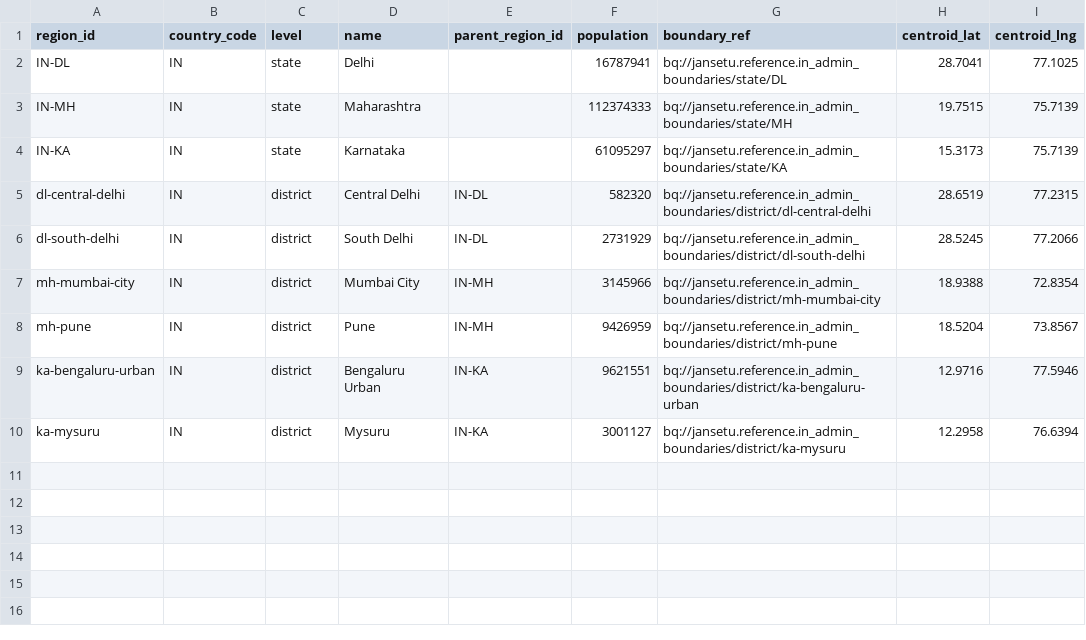
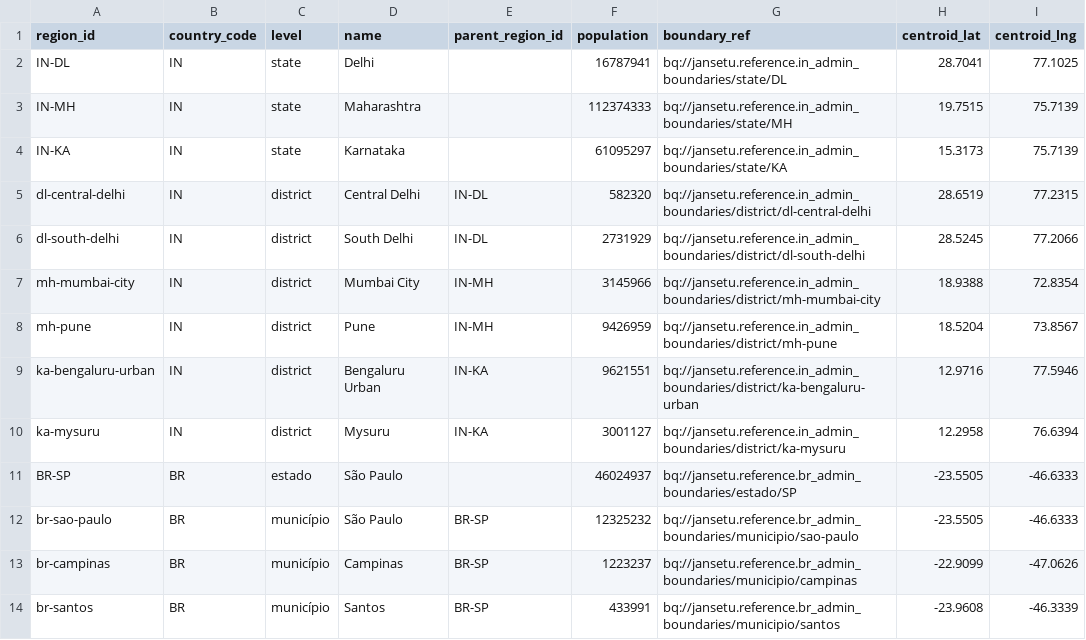
Before and after one commit to Monolithic-Dev/Pramaan, a CSV file: scripts/seed-demo-data/source/admin_regions.csv, drawn as a sheet.

Commit message:
feat: cross-border Brazil support (docs/CROSS_BORDER_AND_DPG.md §8.3) (#15)
Replaces hardcoded "IN"/isWithinIndiaBoundingBox/en-IN defaults with
CountryProfile-driven lookups, seeds a real BR reference-data profile
(1 estado + 3 municipios), and scopes nearest-centroid region resolution
by country so a Brazilian submission can't nearest-match an Indian
district. Also fixes a latent bug the second country surfaced:
generateReferenceData.ts's normalised_value percentile was computed
across all countries' rows instead of per-country.

- packages/shared-types: COUNTRY_PROFILES registry (IN + BR) + getCountryProfile()
- shared-utils: isWithinCountryBoundingBox(countryCode, lat, lng)
- worker: regionResolution.ts takes countryCode, filters candidates by it
- api-gateway: ingestSubmission derives country_code from the citizen's
  record (authenticated) or an optional request field (anonymous); OTP
  request/verify accept country_code and derive preferred_language from
  the country's canonical working language
- seed data: BR admin_regions/infra_index/investment_record rows
- web: pt.json (completeness-tested), language picker doubles as the
  country switcher (no separate country-switcher UI — documented as the
  one corner cut vs. the phase doc's original scope)

31/31 worker tests, 76/76 api-gateway tests, 8/8 web tests passing.
Portuguese seed strings are not yet native-speaker reviewed — flagged
in docs/phases/phase-8-manual-checklist.md, spot-check before a live demo.

```diff
--- a/scripts/seed-demo-data/source/admin_regions.csv
+++ b/scripts/seed-demo-data/source/admin_regions.csv
@@ -10 +10,5 @@ ka-bengaluru-urban,IN,district,Bengaluru Urban,IN-KA,9621551,bq://jansetu.refere
 ka-mysuru,IN,district,Mysuru,IN-KA,3001127,bq://jansetu.reference.in_admin_boundaries/district/ka-mysuru,12.2958,76.6394
+BR-SP,BR,estado,São Paulo,,46024937,bq://jansetu.reference.br_admin_boundaries/estado/SP,-23.5505,-46.6333
+br-sao-paulo,BR,município,São Paulo,BR-SP,12325232,bq://jansetu.reference.br_admin_boundaries/municipio/sao-paulo,-23.5505,-46.6333
+br-campinas,BR,município,Campinas,BR-SP,1223237,bq://jansetu.reference.br_admin_boundaries/municipio/campinas,-22.9099,-47.0626
+br-santos,BR,município,Santos,BR-SP,433991,bq://jansetu.reference.br_admin_boundaries/municipio/santos,-23.9608,-46.3339
```
Also changed, not shown: scripts/seed-demo-data/source/infra_index.csv, scripts/seed-demo-data/source/investment_record.csv, 22 other files.
